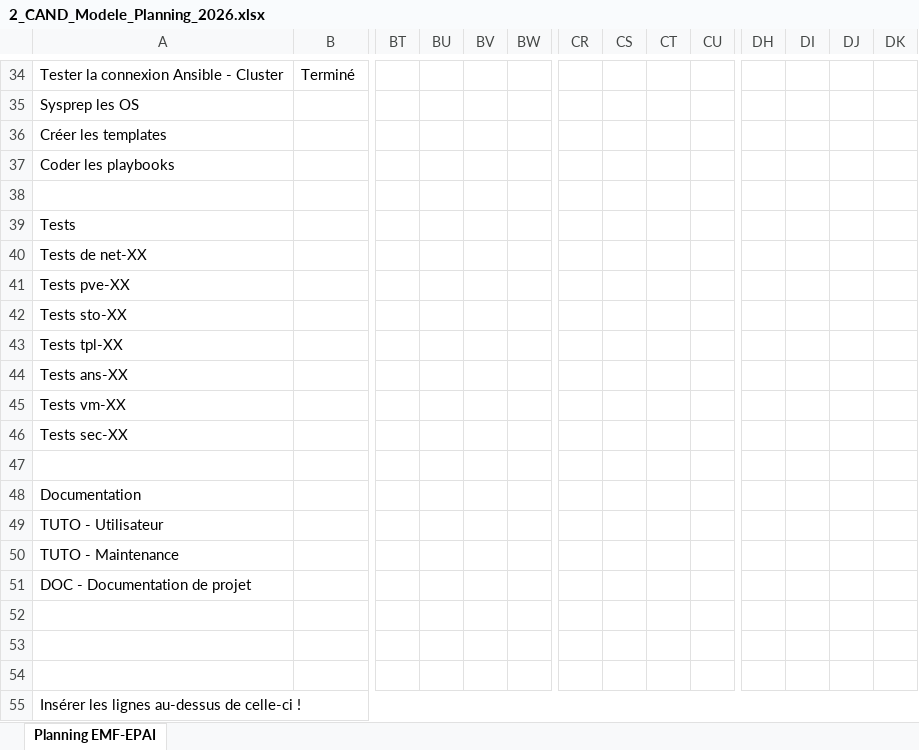
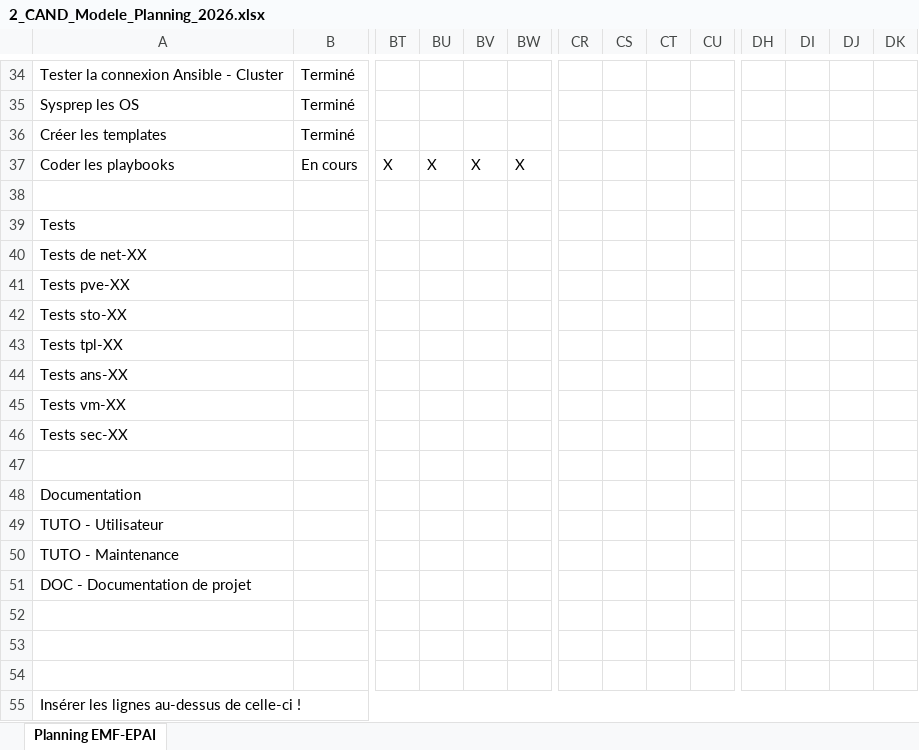
Before and after one commit to Lucielle-Voeffray/TPI-2026, an Excel workbook: Doc/2_CAND_Modele_Planning_2026.xlsx, sheet Planning EMF-EPAI, drawn as a sheet; only a part is shown, gaps mark what is left out; values as stored, in another font and other column widths than the file's, no cell formats; charts and pictures and conditional formats not drawn; the diff covers the shown part only; the diff names each change by its address in the sheet, - before the commit and + after, or states it on an @@ line.

```diff
--- a/Doc/2_CAND_Modele_Planning_2026.xlsx (sheet Planning EMF-EPAI)
+++ b/Doc/2_CAND_Modele_Planning_2026.xlsx (sheet Planning EMF-EPAI)
-B35:B36: (empty)
+B35:B36: Terminé
-B37: (empty)
+B37: En cours
-BT37: (empty)
+BT37: X
-BU37: (empty)
+BU37: X
-BV37: (empty)
+BV37: X
-BW37: (empty)
+BW37: X
```
Also changed, not shown: 5 edited cells and merged cells elsewhere in this sheet, cell formats, charts or pictures, Doc/3_CAND_Modele_Journal_2026.xlsx, 1 other file.
